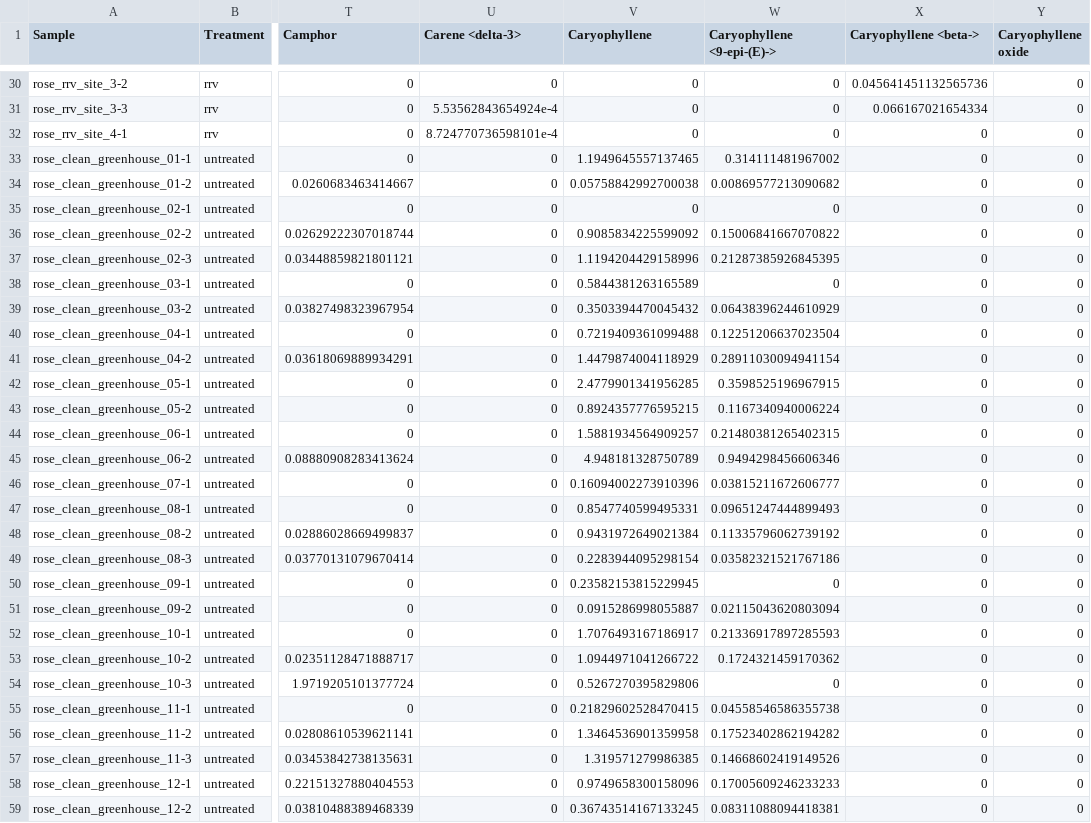
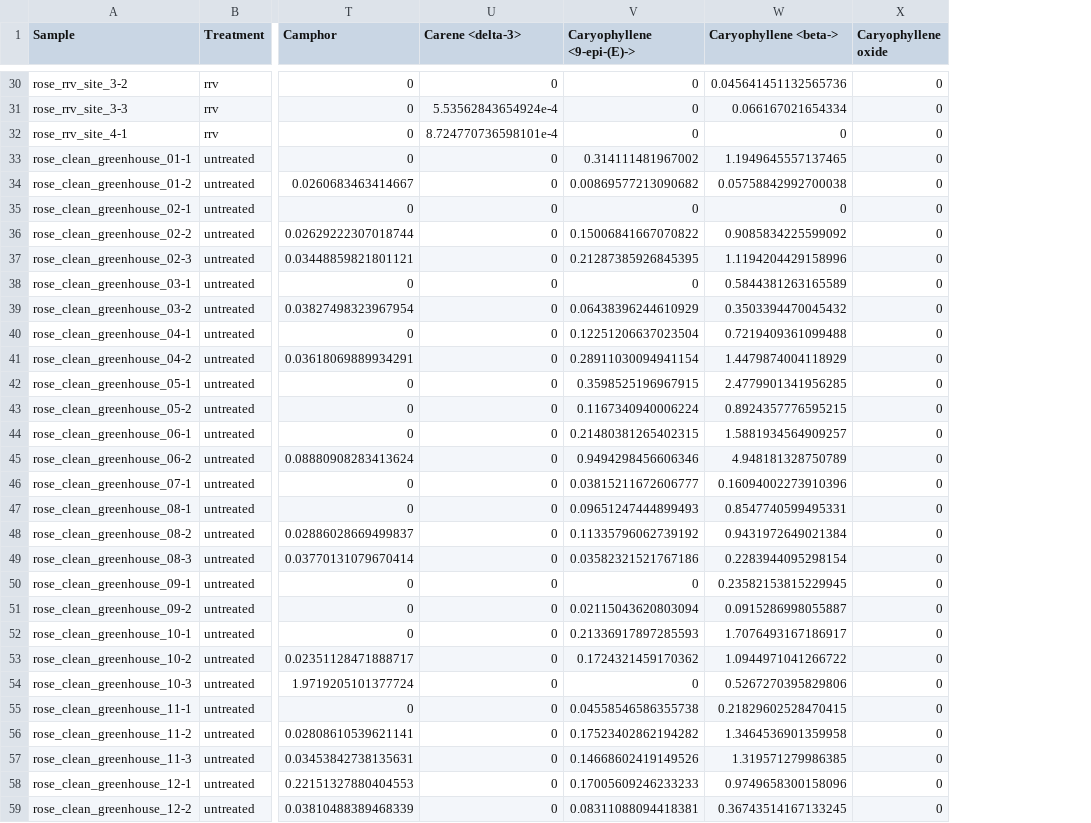
Before and after one commit to fiferworks/dissertation, a CSV file: data/rrv_volatiles_pca_table.csv, drawn as a sheet; only a part is shown, gaps mark what is left out; removed rows and columns are numbered as before the commit, all else as after; the diff covers the shown part only; the diff names each change by its address in the sheet, - before the commit and + after, or states it on an @@ line.

```diff
--- a/data/rrv_volatiles_pca_table.csv
+++ b/data/rrv_volatiles_pca_table.csv
-column V (Caryophyllene), rows 30-59: 0 | 0 | 0 | 1.1949645557137465 | 0.05758842992700038 | 0 | 0.9085834225599092 | 1.1194204429158996 | 0.5844381263165589 | 0.3503394470045432 | 0.7219409361099488 | 1.4479874004118929 | 2.4779901341956285 | 0.8924357776595215 | 1.5881934564909257 | 4.948181328750789 | 0.16094002273910396 | 0.8547740599495331 | 0.9431972649021384 | 0.2283944095298154 | 0.23582153815229945 | 0.0915286998055887 | 1.7076493167186917 | 1.0944971041266722 | 0.5267270395829806 | 0.21829602528470415 | 1.3464536901359958 | 1.319571279986385 | 0.9749658300158096 | 0.36743514167133245
-W33 (Caryophyllene <beta->): 0
+W33 (Caryophyllene <beta->): 1.1949645557137465
-W34 (Caryophyllene <beta->): 0
+W34 (Caryophyllene <beta->): 0.05758842992700038
-W36 (Caryophyllene <beta->): 0
+W36 (Caryophyllene <beta->): 0.9085834225599092
-W37 (Caryophyllene <beta->): 0
+W37 (Caryophyllene <beta->): 1.1194204429158996
-W38 (Caryophyllene <beta->): 0
+W38 (Caryophyllene <beta->): 0.5844381263165589
-W39 (Caryophyllene <beta->): 0
+W39 (Caryophyllene <beta->): 0.3503394470045432
-W40 (Caryophyllene <beta->): 0
+W40 (Caryophyllene <beta->): 0.7219409361099488
-W41 (Caryophyllene <beta->): 0
+W41 (Caryophyllene <beta->): 1.4479874004118929
-W42 (Caryophyllene <beta->): 0
+W42 (Caryophyllene <beta->): 2.4779901341956285
-W43 (Caryophyllene <beta->): 0
+W43 (Caryophyllene <beta->): 0.8924357776595215
-W44 (Caryophyllene <beta->): 0
+W44 (Caryophyllene <beta->): 1.5881934564909257
-W45 (Caryophyllene <beta->): 0
+W45 (Caryophyllene <beta->): 4.948181328750789
-W46 (Caryophyllene <beta->): 0
+W46 (Caryophyllene <beta->): 0.16094002273910396
-W47 (Caryophyllene <beta->): 0
+W47 (Caryophyllene <beta->): 0.8547740599495331
-W48 (Caryophyllene <beta->): 0
+W48 (Caryophyllene <beta->): 0.9431972649021384
-W49 (Caryophyllene <beta->): 0
+W49 (Caryophyllene <beta->): 0.2283944095298154
-W50 (Caryophyllene <beta->): 0
+W50 (Caryophyllene <beta->): 0.23582153815229945
-W51 (Caryophyllene <beta->): 0
+W51 (Caryophyllene <beta->): 0.0915286998055887
-W52 (Caryophyllene <beta->): 0
+W52 (Caryophyllene <beta->): 1.7076493167186917
-W53 (Caryophyllene <beta->): 0
+W53 (Caryophyllene <beta->): 1.0944971041266722
-W54 (Caryophyllene <beta->): 0
+W54 (Caryophyllene <beta->): 0.5267270395829806
-W55 (Caryophyllene <beta->): 0
+W55 (Caryophyllene <beta->): 0.21829602528470415
-W56 (Caryophyllene <beta->): 0
+W56 (Caryophyllene <beta->): 1.3464536901359958
-W57 (Caryophyllene <beta->): 0
+W57 (Caryophyllene <beta->): 1.319571279986385
-W58 (Caryophyllene <beta->): 0
+W58 (Caryophyllene <beta->): 0.9749658300158096
-W59 (Caryophyllene <beta->): 0
+W59 (Caryophyllene <beta->): 0.36743514167133245
```
Also changed, not shown: 30 edited cells elsewhere in this file, data/rrv_volatiles_contribution_table_pca_dat.csv, data/rrv_volatiles_contribution_table_pca_dat_qsep.csv, 19 other files.
